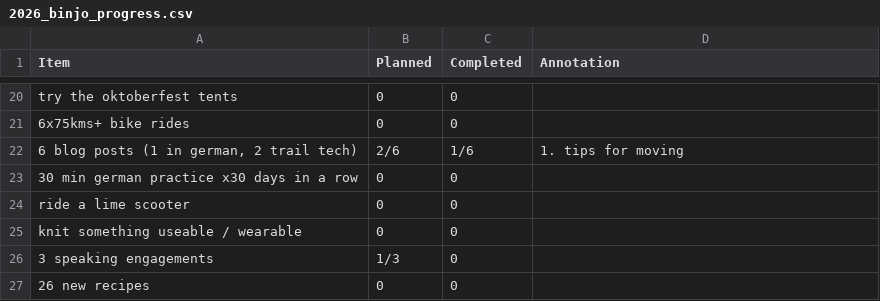
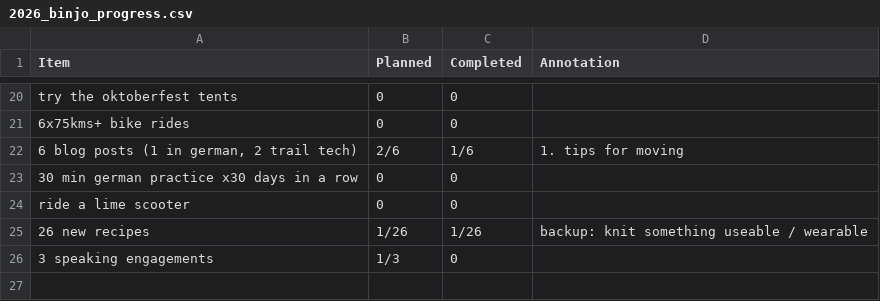
Before and after one commit to JoannaRoy/jo-website, a CSV file: src/blog_data/2026_binjo_progress.csv, drawn as a sheet; only a part is shown, gaps mark what is left out; removed rows and columns are numbered as before the commit, all else as after; the diff names each change by its address in the sheet, - before the commit and + after, or states it on an @@ line.

Commit message:
oups i had an extra binjo item

```diff
--- a/src/blog_data/2026_binjo_progress.csv
+++ b/src/blog_data/2026_binjo_progress.csv
-row 25: knit something useable / wearable | 0 | 0
+row 25: 26 new recipes | 1/26 | 1/26 | backup: knit something useable / wearable
-row 27: 26 new recipes | 0 | 0
```
